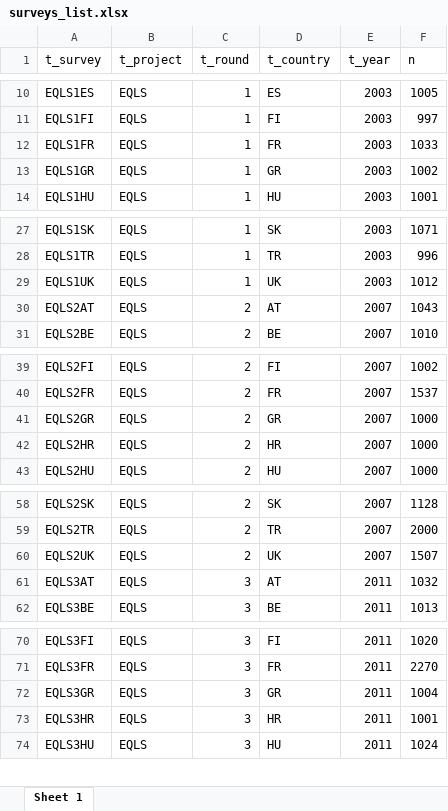
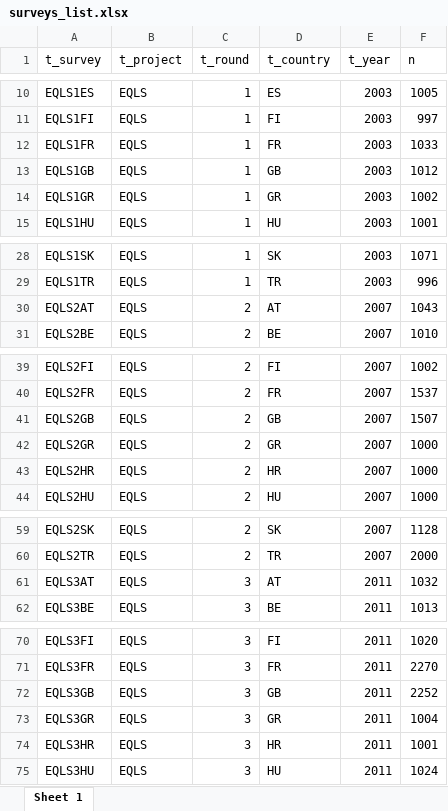
Before and after one commit to mkolczynska/harmonization-toolbox, an Excel workbook: templates/surveys_list.xlsx, sheet Sheet 1, drawn as a sheet; only a part is shown, gaps mark what is left out; values as stored, in another font and other column widths than the file's, no borders; removed rows and columns are numbered as before the commit, all else as after; the diff covers the shown part only; the diff names each change by its address in the sheet, - before the commit and + after, or states it on an @@ line.

```diff
--- a/templates/surveys_list.xlsx (sheet Sheet 1)
+++ b/templates/surveys_list.xlsx (sheet Sheet 1)
+row 13: EQLS1GB | EQLS | 1 | GB | 2003 | 1012
-row 29: EQLS1UK | EQLS | 1 | UK | 2003 | 1012
+row 41: EQLS2GB | EQLS | 2 | GB | 2007 | 1507
-row 60: EQLS2UK | EQLS | 2 | UK | 2007 | 1507
+row 72: EQLS3GB | EQLS | 3 | GB | 2011 | 2252
```
Also changed, not shown: 1 added row and 2 removed rows elsewhere in this sheet, 35 other files.
